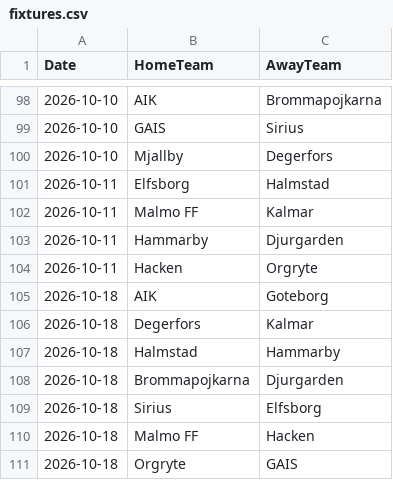
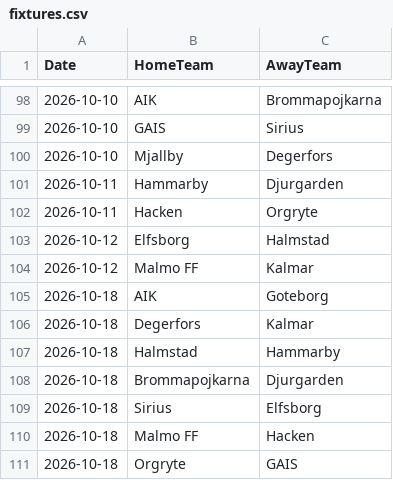
Before and after one commit to JCA374/allsvenskan-v2, a CSV file: data/clean/fixtures.csv, drawn as a sheet; only a part is shown, gaps mark what is left out; the diff covers the shown part only.

```diff
--- a/data/clean/fixtures.csv
+++ b/data/clean/fixtures.csv
@@ -100,6 +100,6 @@ Date,HomeTeam,AwayTeam
 2026-10-10,Mjallby,Degerfors
-2026-10-11,Elfsborg,Halmstad
-2026-10-11,Malmo FF,Kalmar
 2026-10-11,Hammarby,Djurgarden
 2026-10-11,Hacken,Orgryte
+2026-10-12,Elfsborg,Halmstad
+2026-10-12,Malmo FF,Kalmar
 2026-10-18,AIK,Goteborg
```
Also changed, not shown: 10 added rows and 10 removed rows elsewhere in this file, data/clean/upcoming_fixtures.csv, data/processed/team_stats.csv, 2 other files.
